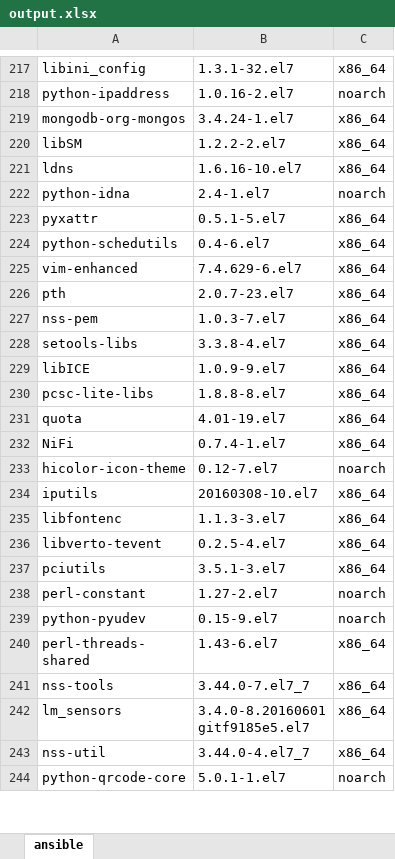
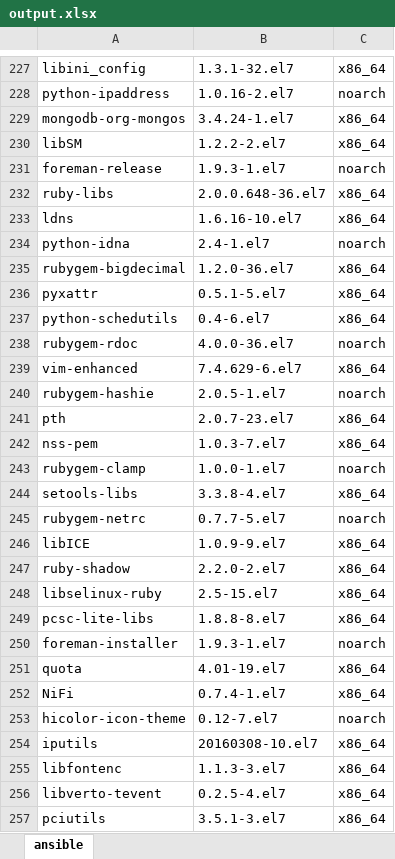
Before and after one commit to nmarriotti/SSCBS, an Excel workbook: Excel Files/output.xlsx, sheet ansible, drawn as a sheet; only a part is shown, gaps mark what is left out; the shorter side is filled out with more unchanged rows; values as stored, in another font and other column widths than the file's, no borders; the diff covers the shown part only; the diff names each change by its address in the sheet, - before the commit and + after, or states it on an @@ line.

```diff
--- a/Excel Files/output.xlsx (sheet ansible)
+++ b/Excel Files/output.xlsx (sheet ansible)
+row 231: foreman-release | 1.9.3-1.el7 | noarch
+row 232: ruby-libs | 2.0.0.648-36.el7 | x86_64
+row 235: rubygem-bigdecimal | 1.2.0-36.el7 | x86_64
+row 238: rubygem-rdoc | 4.0.0-36.el7 | noarch
+row 240: rubygem-hashie | 2.0.5-1.el7 | noarch
+row 243: rubygem-clamp | 1.0.0-1.el7 | noarch
+row 245: rubygem-netrc | 0.7.7-5.el7 | noarch
+row 247: ruby-shadow | 2.2.0-2.el7 | x86_64
+row 248: libselinux-ruby | 2.5-15.el7 | x86_64
+row 250: foreman-installer | 1.9.3-1.el7 | noarch
```
Also changed, not shown: 28 added rows elsewhere in this sheet, 3 other files.
